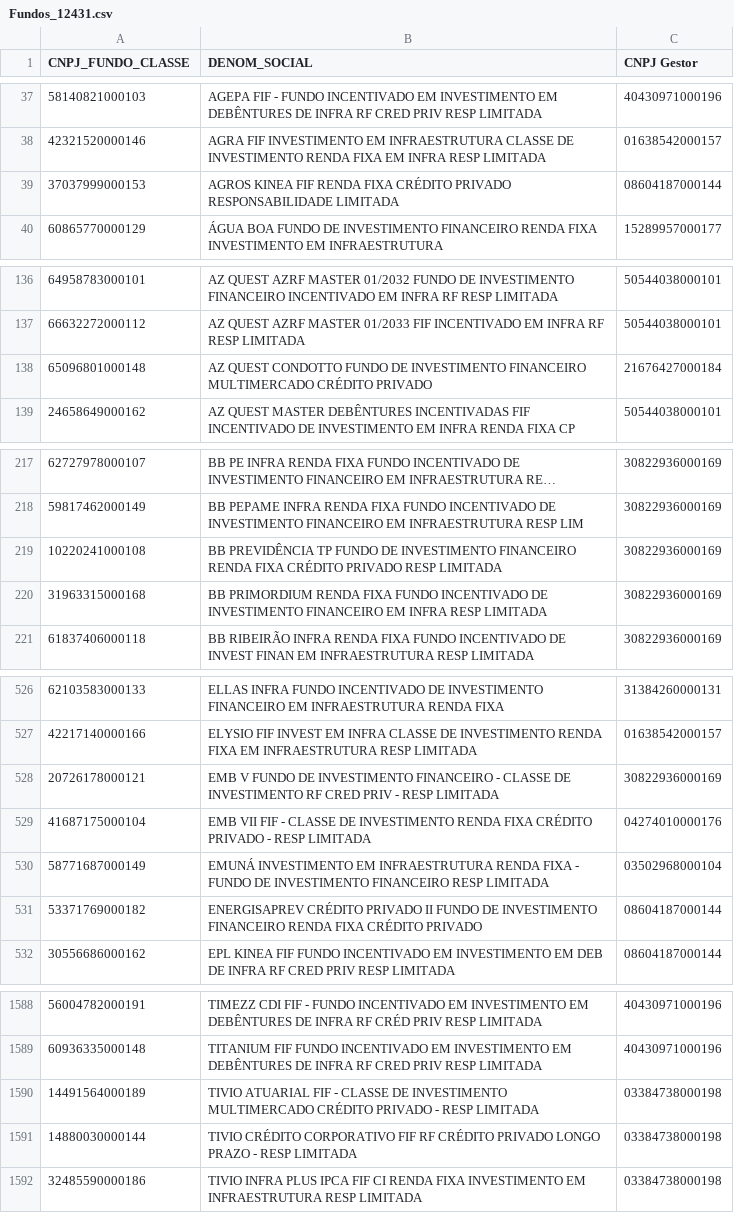
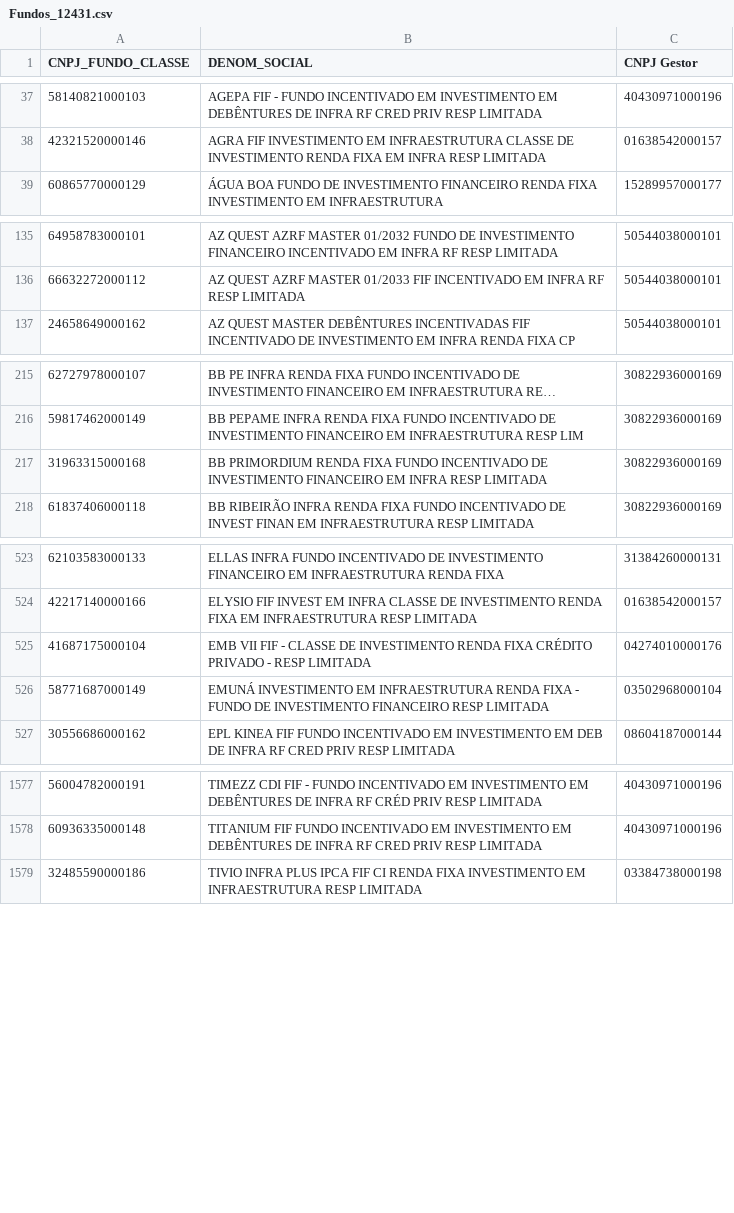
Before and after one commit to antoniocrsj/debentures-dashboard, a CSV file: tools/Fundos_12431.csv, drawn as a sheet; only a part is shown, gaps mark what is left out; long unchanged cells end in …; the diff covers the shown part only; the diff names each change by its address in the sheet, - before the commit and + after, or states it on an @@ line.

```diff
--- a/tools/Fundos_12431.csv
+++ b/tools/Fundos_12431.csv
-row 39: 37037999000153 | AGROS KINEA FIF RENDA FIXA CRÉDITO PRIVADO RESPONSABILIDADE LIMITADA | 08604187000144
-row 138: 65096801000148 | AZ QUEST CONDOTTO FUNDO DE INVESTIMENTO FINANCEIRO MULTIMERCADO CRÉDITO PRIVADO | 21676427000184
-row 219: 10220241000108 | BB PREVIDÊNCIA TP FUNDO DE INVESTIMENTO FINANCEIRO RENDA FIXA CRÉDITO PRIVADO RESP LIMITADA | 30822936000169
-row 528: 20726178000121 | EMB V FUNDO DE INVESTIMENTO FINANCEIRO - CLASSE DE INVESTIMENTO RF CRED PRIV - RESP LIMITADA | 30822936000169
-row 531: 53371769000182 | ENERGISAPREV CRÉDITO PRIVADO II FUNDO DE INVESTIMENTO FINANCEIRO RENDA FIXA CRÉDITO PRIVADO | 08604187000144
-row 1590: 14491564000189 | TIVIO ATUARIAL FIF - CLASSE DE INVESTIMENTO MULTIMERCADO CRÉDITO PRIVADO - RESP LIMITADA | 03384738000198
-row 1591: 14880030000144 | TIVIO CRÉDITO CORPORATIVO FIF RF CRÉDITO PRIVADO LONGO PRAZO - RESP LIMITADA | 03384738000198
```
Also changed, not shown: 7 removed rows elsewhere in this file, public/data/Caixa_Potencial_Fundos.csv, public/data/Enquadramento_12431.csv, 2 other files.
